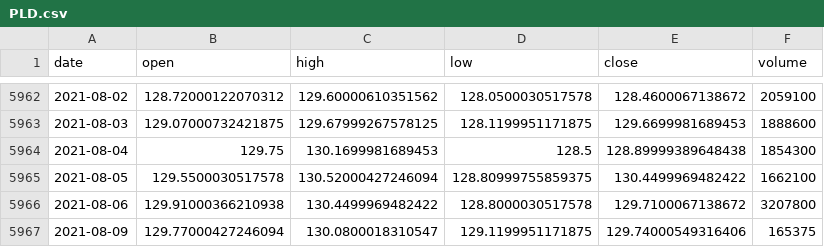
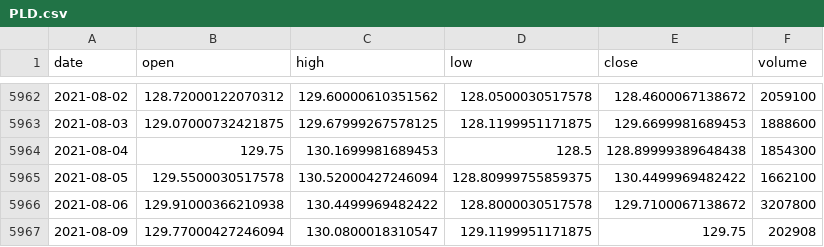
Before and after one commit to ailever/ailever, a CSV file: ailever/investment/.fmlops/rawdata_repository/PLD.csv, drawn as a sheet; only a part is shown, gaps mark what is left out.

```diff
--- a/ailever/investment/.fmlops/rawdata_repository/PLD.csv
+++ b/ailever/investment/.fmlops/rawdata_repository/PLD.csv
@@ -5966,2 +5966,2 @@ date,open,high,low,close,volume
 2021-08-06,129.91000366210938,130.4499969482422,128.8000030517578,129.7100067138672,3207800
-2021-08-09,129.77000427246094,130.0800018310547,129.1199951171875,129.74000549316406,165375
+2021-08-09,129.77000427246094,130.0800018310547,129.1199951171875,129.75,202908
```
Also changed, not shown: ailever/investment/.fmlops/rawdata_repository/COLD.csv, ailever/investment/.fmlops/rawdata_repository/DRE.csv, 19 other files.
